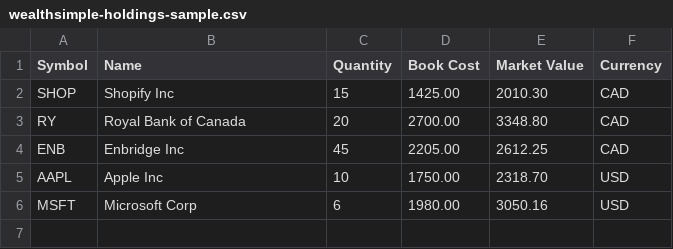
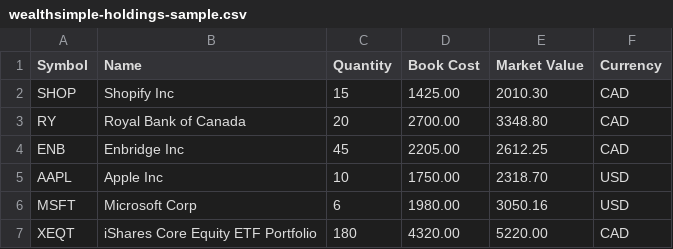
Before and after one commit to AkashShah1997/Portfolio-Advisor, a CSV file: public/samples/wealthsimple-holdings-sample.csv, drawn as a sheet.

```diff
--- a/public/samples/wealthsimple-holdings-sample.csv
+++ b/public/samples/wealthsimple-holdings-sample.csv
@@ -6 +6,2 @@ AAPL,Apple Inc,10,1750.00,2318.70,USD
 MSFT,Microsoft Corp,6,1980.00,3050.16,USD
+XEQT,iShares Core Equity ETF Portfolio,180,4320.00,5220.00,CAD
```
Also changed, not shown: public/samples/zerodha-holdings-sample.csv, 16 other files.
